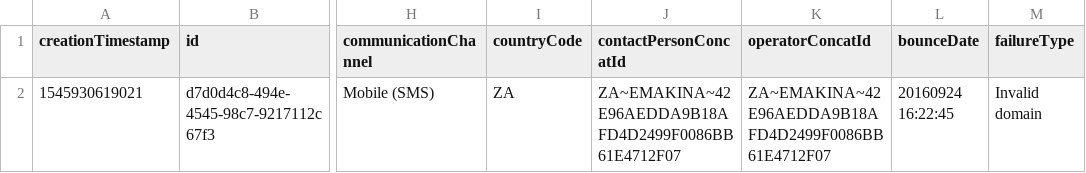
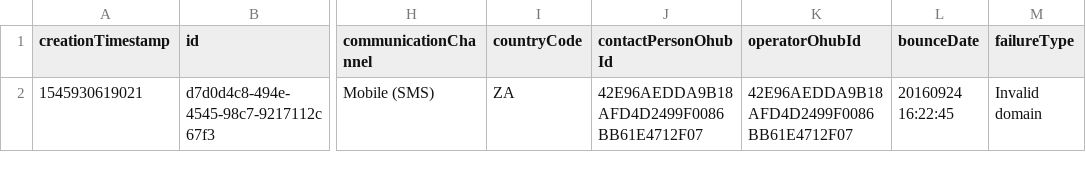
Before and after one commit to kishorem-mf/spark-jobs, a CSV file: sparktest/data/raw/campaign_bounces/COMMON_CAMPAIGN_BOUNCES.csv, drawn as a sheet; only a part is shown, gaps mark what is left out; the diff names each change by its address in the sheet, - before the commit and + after, or states it on an @@ line.

```diff
--- a/sparktest/data/raw/campaign_bounces/COMMON_CAMPAIGN_BOUNCES.csv
+++ b/sparktest/data/raw/campaign_bounces/COMMON_CAMPAIGN_BOUNCES.csv
-J1: contactPersonConcatId
+J1: contactPersonOhubId
-K1: operatorConcatId
+K1: operatorOhubId
-J2 (contactPersonOhubId): ZA~EMAKINA~42E96AEDDA9B18AFD4D2499F0086BB61E4712F07
+J2 (contactPersonOhubId): 42E96AEDDA9B18AFD4D2499F0086BB61E4712F07
-K2 (operatorOhubId): ZA~EMAKINA~42E96AEDDA9B18AFD4D2499F0086BB61E4712F07
+K2 (operatorOhubId): 42E96AEDDA9B18AFD4D2499F0086BB61E4712F07
```
Also changed, not shown: sparktest/data/raw/campaign_clicks/COMMON_CAMPAIGN_CLICKS.csv, sparktest/data/raw/campaign_opens/COMMON_CAMPAIGN_OPENS.csv, 45 other files.
